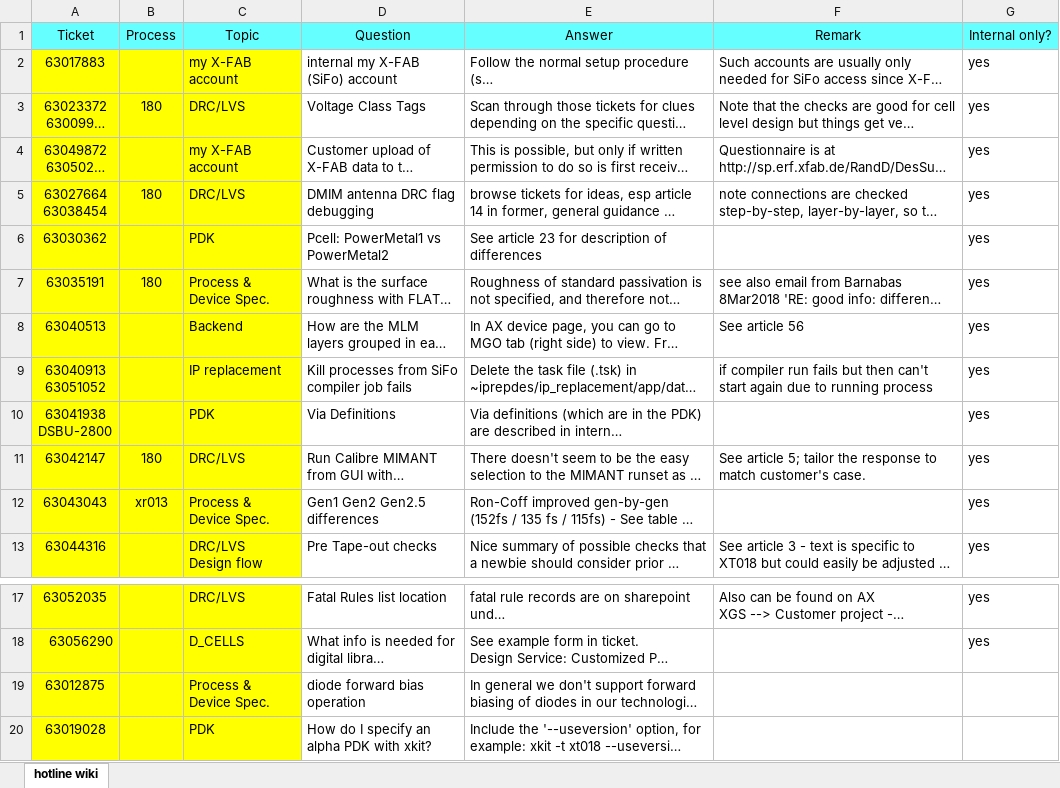
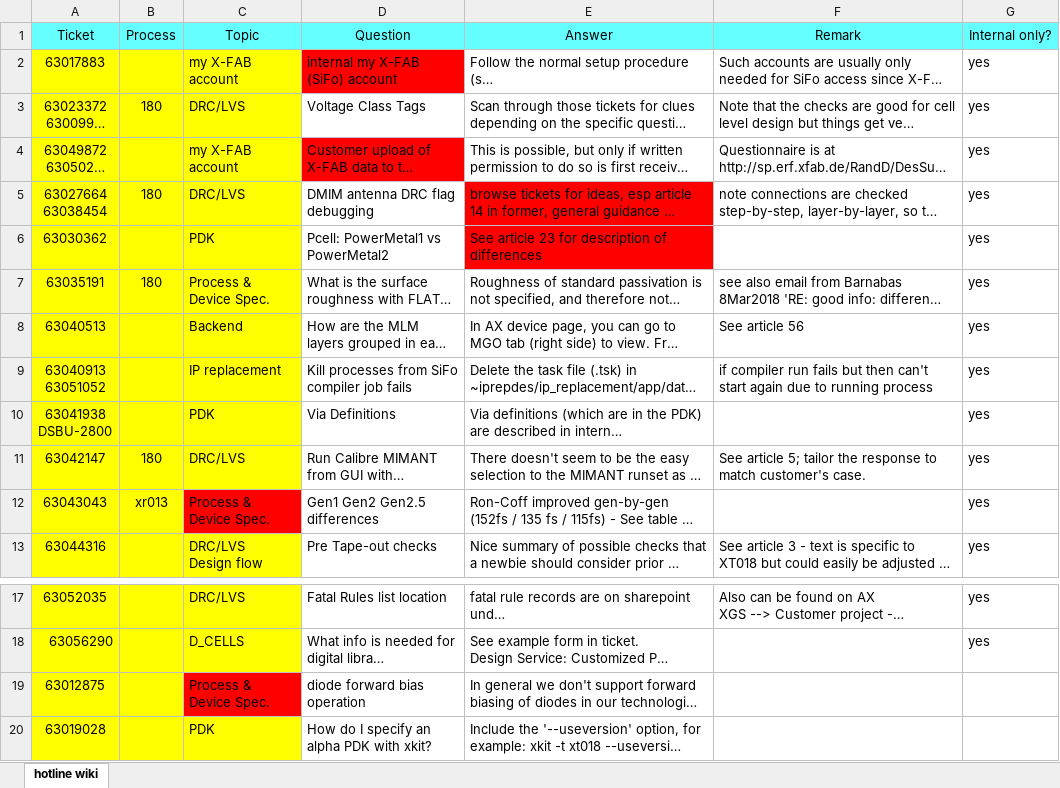
Before and after one commit to bet0x/Llama2, an Excel workbook: Processing_Tools/Dataset/Hotline Wiki 20230620.xlsx, sheet hotline wiki, drawn as a sheet; only a part is shown, gaps mark what is left out; long unchanged cells end in …; values as stored, in another font and other column widths than the file's, no borders; the diff names each change by its address in the sheet, - before the commit and + after, or states it on an @@ line.

```diff
--- a/Processing_Tools/Dataset/Hotline Wiki 20230620.xlsx (sheet hotline wiki)
+++ b/Processing_Tools/Dataset/Hotline Wiki 20230620.xlsx (sheet hotline wiki)
-D2 fill: none
+D2 fill: #FF0000
-D4 fill: none
+D4 fill: #FF0000
-E5:E6 fill: none
+E5:E6 fill: #FF0000
-C12 fill: #FFFF00
+C12 fill: #FF0000
-C19 fill: #FFFF00
+C19 fill: #FF0000
```
Also changed, not shown: 11 other files.
